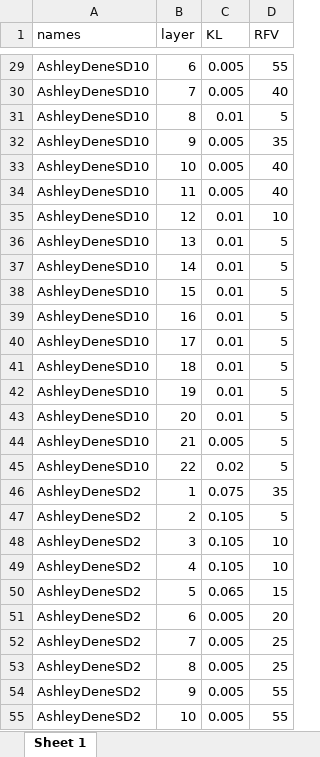
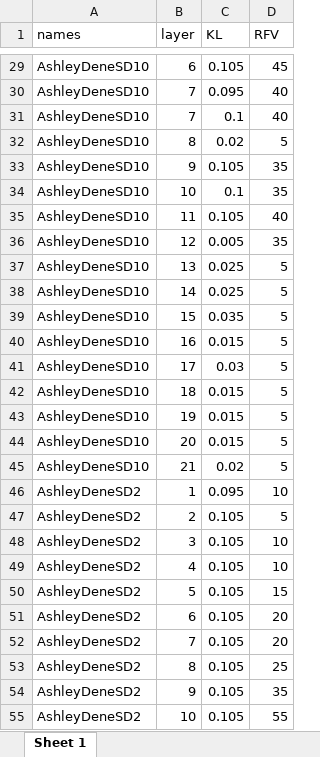
Before and after one commit to frank0434/Master, an Excel workbook: 03processed-data/LayerByLayberRFVandKL.xlsx, sheet Sheet 1, drawn as a sheet; only a part is shown, gaps mark what is left out; values as stored, in another font and other column widths than the file's, no borders; removed rows and columns are numbered as before the commit, all else as after; the diff covers the shown part only; the diff names each change by its address in the sheet, - before the commit and + after, or states it on an @@ line.

```diff
--- a/03processed-data/LayerByLayberRFVandKL.xlsx (sheet Sheet 1)
+++ b/03processed-data/LayerByLayberRFVandKL.xlsx (sheet Sheet 1)
-C29 (KL): 0.005
+C29 (KL): 0.105
-D29 (RFV): 55
+D29 (RFV): 45
-C30 (KL): 0.005
+C30 (KL): 0.095
+row 31: AshleyDeneSD10 | 7 | 0.1 | 40
-C32 (KL): 0.01
+C32 (KL): 0.02
-C33 (KL): 0.005
+C33 (KL): 0.105
-C34 (KL): 0.005
+C34 (KL): 0.1
-D34 (RFV): 40
+D34 (RFV): 35
-C35 (KL): 0.005
+C35 (KL): 0.105
-C36 (KL): 0.01
+C36 (KL): 0.005
-D36 (RFV): 10
+D36 (RFV): 35
-C37:C38 (KL): 0.01
+C37:C38 (KL): 0.025
-C39 (KL): 0.01
+C39 (KL): 0.035
-C40 (KL): 0.01
+C40 (KL): 0.015
-C41 (KL): 0.01
+C41 (KL): 0.03
-C42:C44 (KL): 0.01
+C42:C44 (KL): 0.015
-C45 (KL): 0.005
+C45 (KL): 0.02
-row 45: AshleyDeneSD10 | 22 | 0.02 | 5
-C46 (KL): 0.075
+C46 (KL): 0.095
-D46 (RFV): 35
+D46 (RFV): 10
-C50 (KL): 0.065
+C50 (KL): 0.105
-C51:C55 (KL): 0.005
+C51:C55 (KL): 0.105
-D52 (RFV): 25
+D52 (RFV): 20
-D54 (RFV): 55
+D54 (RFV): 35
```
Also changed, not shown: 2 added rows, 2 removed rows and 465 edited cells elsewhere in this sheet, 4 other files.
